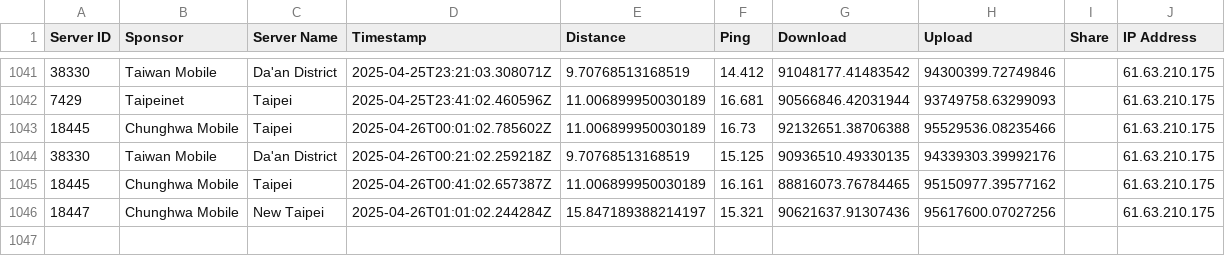
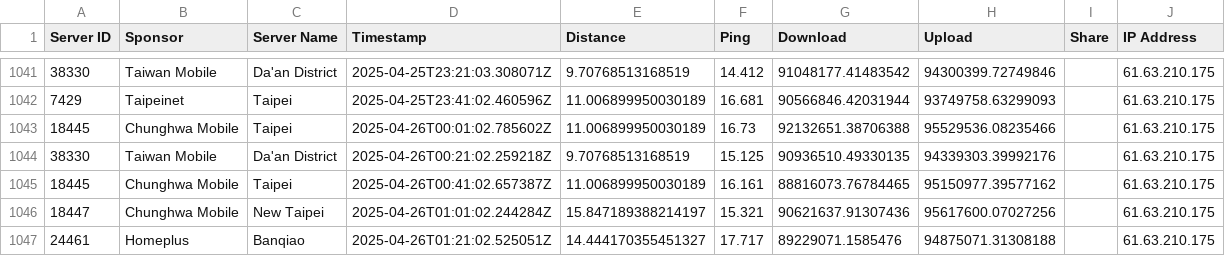
Before and after one commit to gslin/rpi253-speedtest, a CSV file: rpi253-speedtest.csv, drawn as a sheet; only a part is shown, gaps mark what is left out; the diff names each change by its address in the sheet, - before the commit and + after, or states it on an @@ line.

Commit message:
chore: add by run.sh.

```diff
--- a/rpi253-speedtest.csv
+++ b/rpi253-speedtest.csv
+row 1047: 24461 | Homeplus | Banqiao | 2025-04-26T01:21:02.525051Z | 14.444170355451327 | 17.717 | 89229071.1585476 | 94875071.31308188 |  | 61.63.210.175
```
